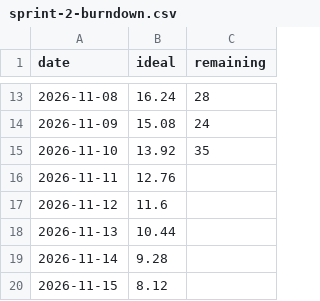
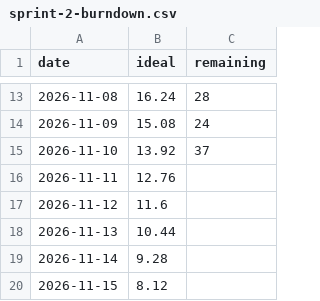
Before and after one commit to marcc28/AGRITWIN, a CSV file: docs/burndown/sprint-2-burndown.csv, drawn as a sheet; only a part is shown, gaps mark what is left out.

```diff
--- a/docs/burndown/sprint-2-burndown.csv
+++ b/docs/burndown/sprint-2-burndown.csv
@@ -14,3 +14,3 @@ date,ideal,remaining
 2026-11-09,15.08,24
-2026-11-10,13.92,35
+2026-11-10,13.92,37
 2026-11-11,12.76,
```
Also changed, not shown: 1 other file.
